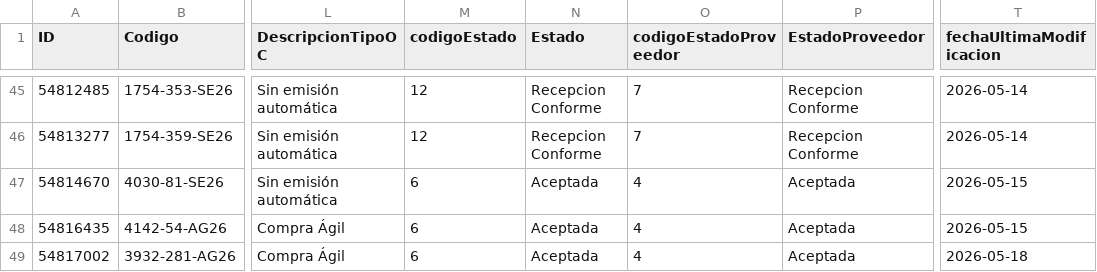
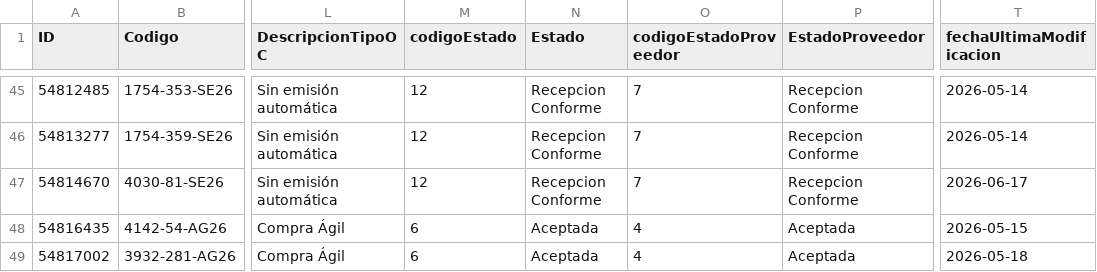
Before and after one commit to Triboreme/licitaciones-zopiclona-melatonina, a CSV file: Datos_Zopiclona/2026/zopiclona_2026_5.csv, drawn as a sheet; only a part is shown, gaps mark what is left out; the diff covers the shown part only; the diff names each change by its address in the sheet, - before the commit and + after, or states it on an @@ line.

```diff
--- a/Datos_Zopiclona/2026/zopiclona_2026_5.csv
+++ b/Datos_Zopiclona/2026/zopiclona_2026_5.csv
-M47 (codigoEstado): 6
+M47 (codigoEstado): 12
-N47 (Estado): Aceptada
+N47 (Estado): Recepcion Conforme
-O47 (codigoEstadoProveedor): 4
+O47 (codigoEstadoProveedor): 7
-P47 (EstadoProveedor): Aceptada
+P47 (EstadoProveedor): Recepcion Conforme
-T47 (fechaUltimaModificacion): 2026-05-15
+T47 (fechaUltimaModificacion): 2026-06-17
```
Also changed, not shown: 35 edited cells elsewhere in this file, Datos_Melatonina/2026/melatonina_2026_5.csv, 7 other files.
